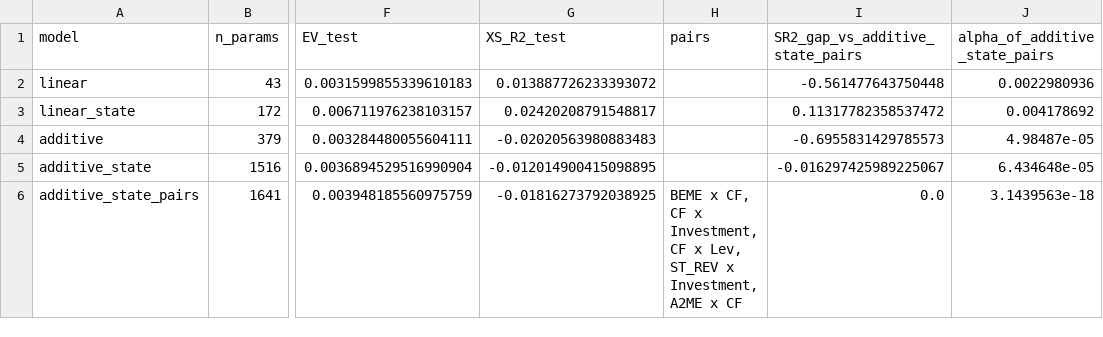
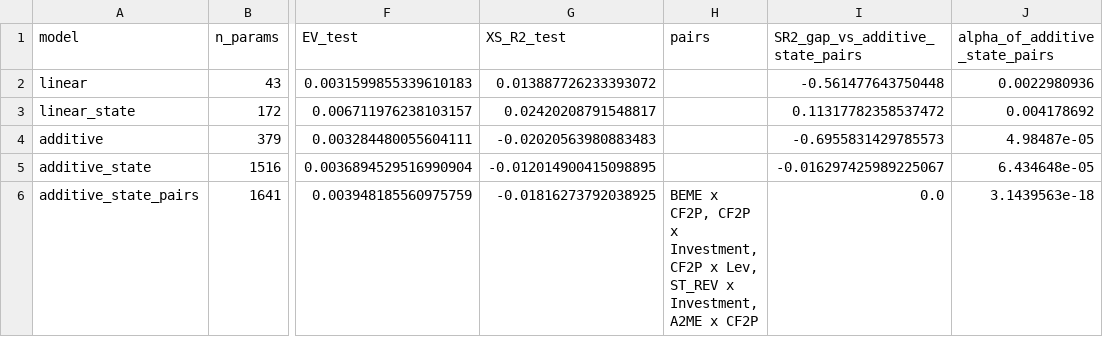
Before and after one commit to zcymagic/Deep_Learning_Asset_Pricing, a CSV file: docs/osap_results/paper1_ladder_bridge.csv, drawn as a sheet; only a part is shown, gaps mark what is left out; the diff names each change by its address in the sheet, - before the commit and + after, or states it on an @@ line.

```diff
--- a/docs/osap_results/paper1_ladder_bridge.csv
+++ b/docs/osap_results/paper1_ladder_bridge.csv
-H6 (pairs): BEME x CF, CF x Investment, CF x Lev, ST_REV x Investment, A2ME x CF
+H6 (pairs): BEME x CF2P, CF2P x Investment, CF2P x Lev, ST_REV x Investment, A2ME x CF2P
```
Also changed, not shown: docs/osap_results/paper1_importance_additive_state_pairs.csv, docs/osap_results/paper1_ladder_post.csv, 12 other files.
